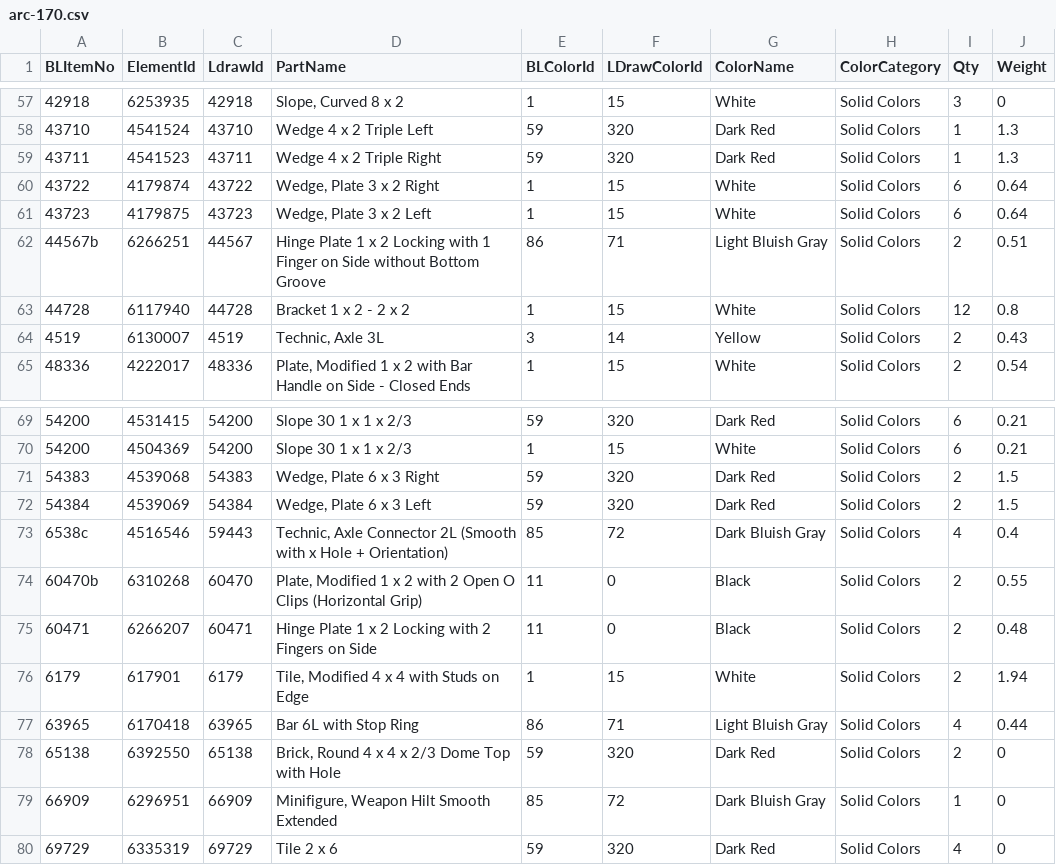
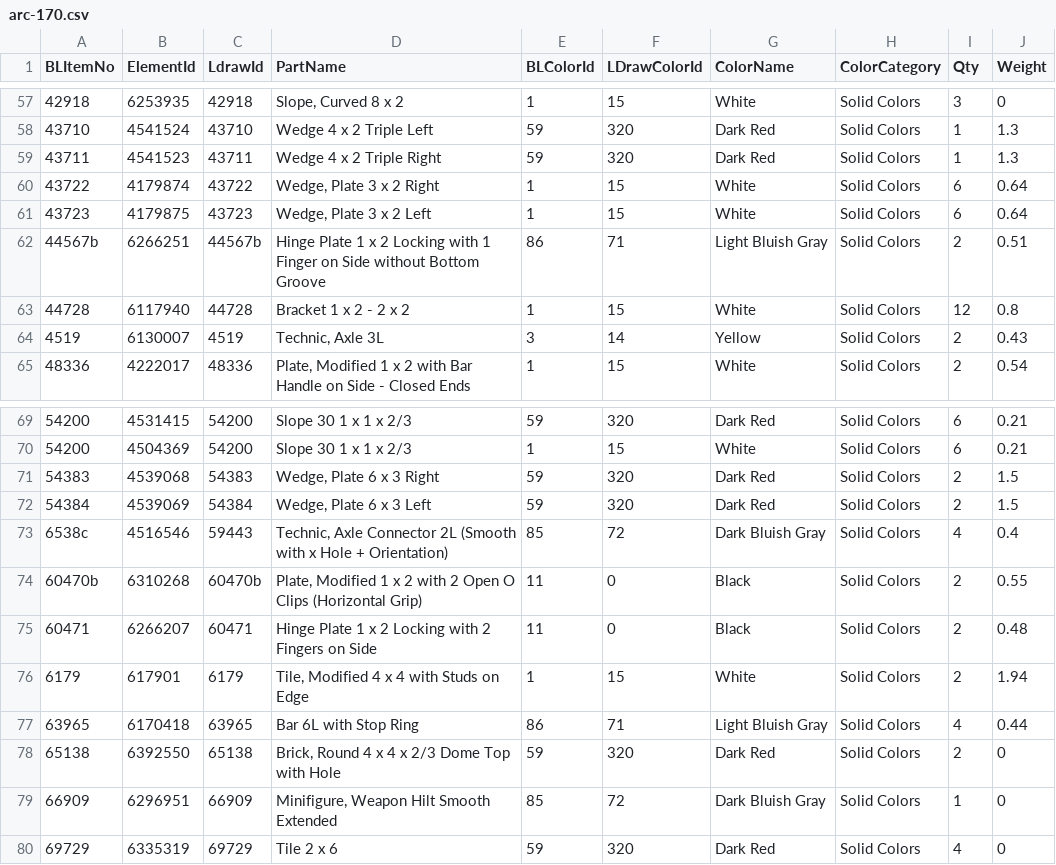
Before and after one commit to Geesing/rebuilder-demo-assets, a CSV file: arc-170/arc-170.csv, drawn as a sheet; only a part is shown, gaps mark what is left out.

Commit message:
ID tweaks

```diff
--- a/arc-170/arc-170.csv
+++ b/arc-170/arc-170.csv
@@ -61,3 +61,3 @@ BLItemNo,ElementId,LdrawId,PartName,BLColorId,LDrawColorId,ColorName,ColorCatego
 43723,4179875,43723,"Wedge, Plate 3 x 2 Left",1,15,White,Solid Colors,6,0.64
-44567b,6266251,44567,Hinge Plate 1 x 2 Locking with 1 Finger on Side without Bottom Groove,86,71,Light Bluish Gray,Solid Colors,2,0.51
+44567b,6266251,44567b,Hinge Plate 1 x 2 Locking with 1 Finger on Side without Bottom Groove,86,71,Light Bluish Gray,Solid Colors,2,0.51
 44728,6117940,44728,Bracket 1 x 2 - 2 x 2,1,15,White,Solid Colors,12,0.8
@@ -73,3 +73,3 @@ BLItemNo,ElementId,LdrawId,PartName,BLColorId,LDrawColorId,ColorName,ColorCatego
 6538c,4516546,59443,"Technic, Axle Connector 2L (Smooth with x Hole + Orientation)",85,72,Dark Bluish Gray,Solid Colors,4,0.4
-60470b,6310268,60470,"Plate, Modified 1 x 2 with 2 Open O Clips (Horizontal Grip)",11,0,Black,Solid Colors,2,0.55
+60470b,6310268,60470b,"Plate, Modified 1 x 2 with 2 Open O Clips (Horizontal Grip)",11,0,Black,Solid Colors,2,0.55
 60471,6266207,60471,Hinge Plate 1 x 2 Locking with 2 Fingers on Side,11,0,Black,Solid Colors,2,0.48
```
